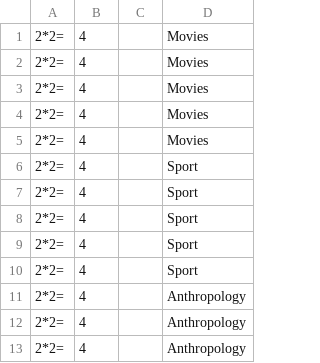
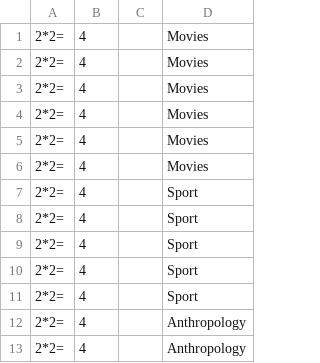
Before and after one commit to StanislavGlebik/svoyak_bot, a CSV file: defaultquestions.csv, drawn as a sheet; only a part is shown; the shorter side is filled out with more unchanged rows.

```diff
--- a/defaultquestions.csv
+++ b/defaultquestions.csv
@@ -5,2 +5,3 @@
 2*2=,4,,Movies
+2*2=,4,,Movies
 2*2=,4,,Sport
```
Also changed, not shown: 6 other files.
